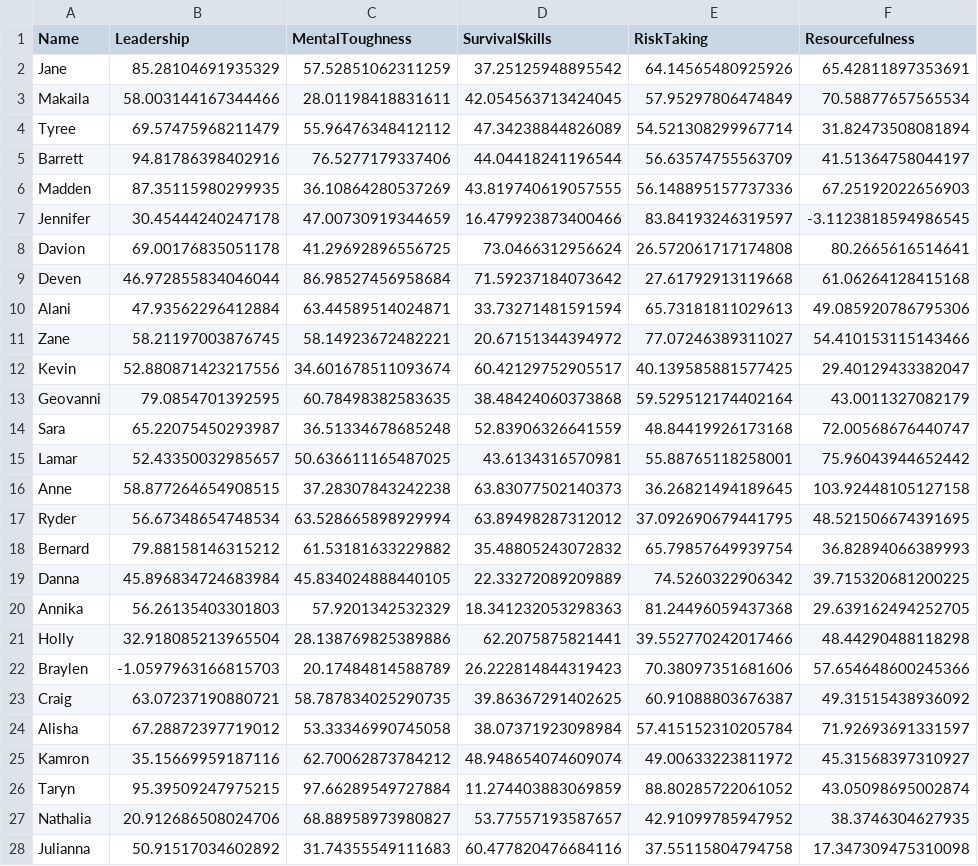
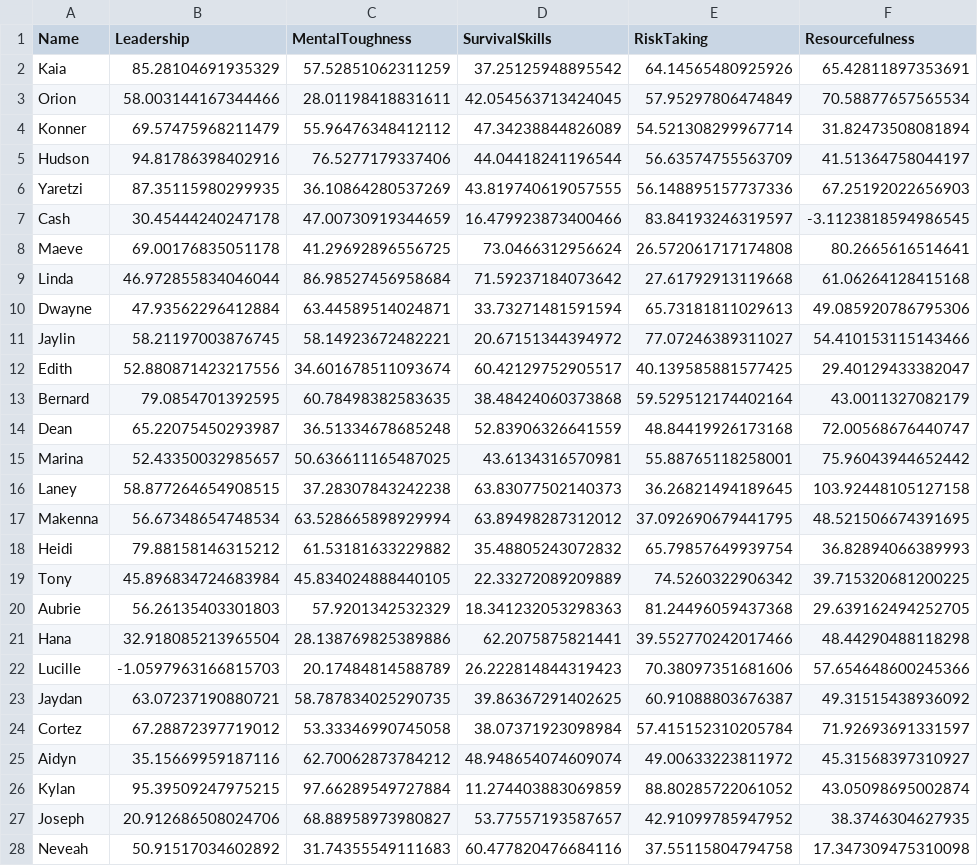
Before and after one commit to chwalk/predictive-pub, a CSV file: unit1/sole_survivor_past.csv, drawn as a sheet; only a part is shown; the diff covers the shown part only; the diff names each change by its address in the sheet, - before the commit and + after, or states it on an @@ line.

```diff
--- a/unit1/sole_survivor_past.csv
+++ b/unit1/sole_survivor_past.csv
-A2 (Name): Jane
+A2 (Name): Kaia
-A3 (Name): Makaila
+A3 (Name): Orion
-A4 (Name): Tyree
+A4 (Name): Konner
-A5 (Name): Barrett
+A5 (Name): Hudson
-A6 (Name): Madden
+A6 (Name): Yaretzi
-A7 (Name): Jennifer
+A7 (Name): Cash
-A8 (Name): Davion
+A8 (Name): Maeve
-A9 (Name): Deven
+A9 (Name): Linda
-A10 (Name): Alani
+A10 (Name): Dwayne
-A11 (Name): Zane
+A11 (Name): Jaylin
-A12 (Name): Kevin
+A12 (Name): Edith
-A13 (Name): Geovanni
+A13 (Name): Bernard
-A14 (Name): Sara
+A14 (Name): Dean
-A15 (Name): Lamar
+A15 (Name): Marina
-A16 (Name): Anne
+A16 (Name): Laney
-A17 (Name): Ryder
+A17 (Name): Makenna
-A18 (Name): Bernard
+A18 (Name): Heidi
-A19 (Name): Danna
+A19 (Name): Tony
-A20 (Name): Annika
+A20 (Name): Aubrie
-A21 (Name): Holly
+A21 (Name): Hana
-A22 (Name): Braylen
+A22 (Name): Lucille
-A23 (Name): Craig
+A23 (Name): Jaydan
-A24 (Name): Alisha
+A24 (Name): Cortez
-A25 (Name): Kamron
+A25 (Name): Aidyn
-A26 (Name): Taryn
+A26 (Name): Kylan
-A27 (Name): Nathalia
+A27 (Name): Joseph
-A28 (Name): Julianna
+A28 (Name): Neveah
```
Also changed, not shown: 73 edited cells elsewhere in this file, unit1/sole_survivor_next.csv, 3 other files.
